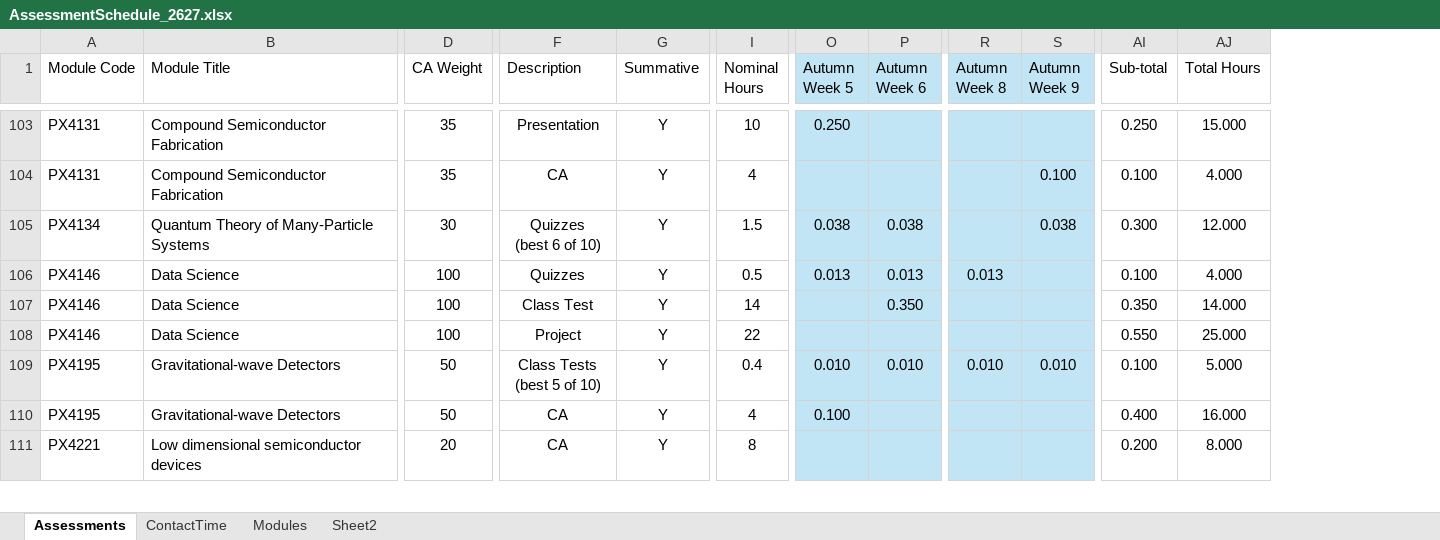
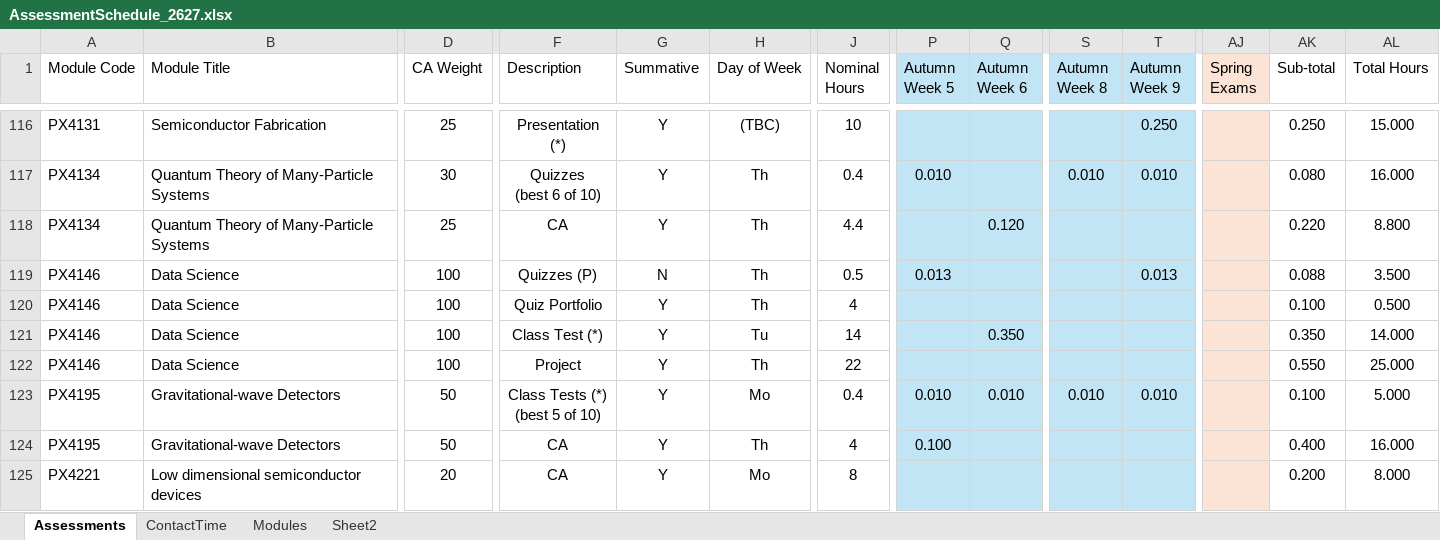
Before and after one commit to chrisnorth/workload-model, an Excel workbook: AssessmentSchedule_2627.xlsx, sheet Assessments, drawn as a sheet; only a part is shown, gaps mark what is left out; values as stored, in another font and other column widths than the file's, no borders; table styles not drawn; removed rows and columns are numbered as before the commit, all else as after; rows hold the shown columns only; ↵ is a line break in a cell; the diff covers the shown part only; the diff names each change by its address in the sheet, - before the commit and + after, or states it on an @@ line.

Commit message:
fixes to 2026/7 schedule

```diff
--- a/AssessmentSchedule_2627.xlsx (sheet Assessments)
+++ b/AssessmentSchedule_2627.xlsx (sheet Assessments)
+column H (Day of Week), rows 116-117: (TBC) | Th; row 119: Th; rows 121-125: Tu | Th | Mo | Th | Mo
+column AJ (Spring Exams), empty
-B116 (Module Title): Compound Semiconductor Fabrication
+B116 (Module Title): Semiconductor Fabrication
-D116 (CA Weight): 35
+D116 (CA Weight): 25
-F116 (Description): Presentation
+F116 (Description): Presentation (*)
-P116 (Autumn Week 5): 0.250
+P116 (Autumn Week 5): (empty)
-T116 (Autumn Week 9): (empty)
+T116 (Autumn Week 9): 0.250
-row 104: PX4131 | Compound Semiconductor Fabrication | 35 | CA | Y | 4 |  |  |  | 0.100 | 0.100 | 4.000
-J117 (Nominal Hours): 1.5
+J117 (Nominal Hours): 0.4
-P117 (Autumn Week 5): 0.038
+P117 (Autumn Week 5): 0.010
-Q117 (Autumn Week 6): 0.038
+Q117 (Autumn Week 6): (empty)
-S117 (Autumn Week 8): (empty)
+S117 (Autumn Week 8): 0.010
-T117 (Autumn Week 9): 0.038
+T117 (Autumn Week 9): 0.010
-AK117 (Sub-total): 0.300
+AK117 (Sub-total): 0.080
-AL117 (Total Hours): 12.000
+AL117 (Total Hours): 16.000
+row 118: PX4134 | Quantum Theory of Many-Particle Systems | 25 | CA | Y | Th | 4.4 |  | 0.120 |  |  |  | 0.220 | 8.800
-F119 (Description): Quizzes
+F119 (Description): Quizzes (P)
-G119 (Summative): Y
+G119 (Summative): N
-Q119 (Autumn Week 6): 0.013
+Q119 (Autumn Week 6): (empty)
-S119 (Autumn Week 8): 0.013
+S119 (Autumn Week 8): (empty)
-T119 (Autumn Week 9): (empty)
+T119 (Autumn Week 9): 0.013
-AK119 (Sub-total): 0.100
+AK119 (Sub-total): 0.088
-AL119 (Total Hours): 4.000
+AL119 (Total Hours): 3.500
+row 120: PX4146 | Data Science | 100 | Quiz Portfolio | Y | Th | 4 |  |  |  |  |  | 0.100 | 0.500
-F121 (Description): Class Test
+F121 (Description): Class Test (*)
-F123 (Description): Class Tests ↵ (best 5 of 10)
+F123 (Description): Class Tests (*) ↵ (best 5 of 10)
```
Also changed, not shown: 32 added rows, 4 removed rows and 358 edited cells elsewhere in this sheet, sheet Sheet2, sheet Modules, formulas that keep their value.
